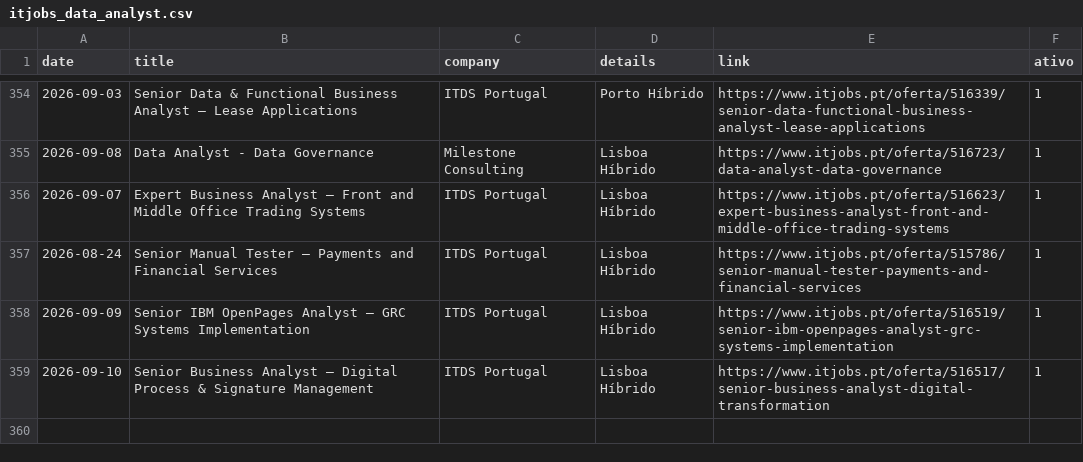
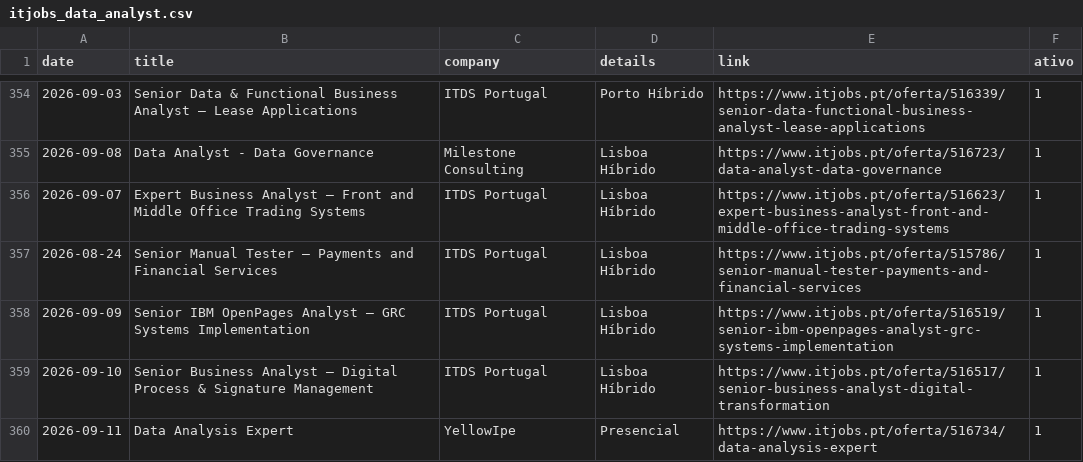
Before and after one commit to E-man85/itjobs-data-automation, a CSV file: itjobs_data_analyst.csv, drawn as a sheet; only a part is shown, gaps mark what is left out; the diff names each change by its address in the sheet, - before the commit and + after, or states it on an @@ line.

```diff
--- a/itjobs_data_analyst.csv
+++ b/itjobs_data_analyst.csv
+row 360: 2026-09-11 | Data Analysis Expert | YellowIpe | Presencial | https://www.itjobs.pt/oferta/516734/data-analysis-expert | 1
```
